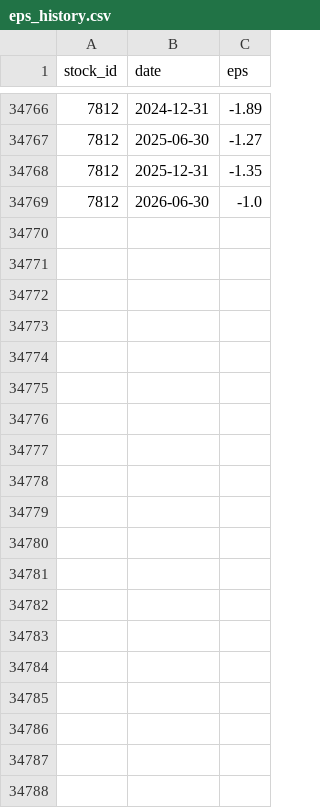
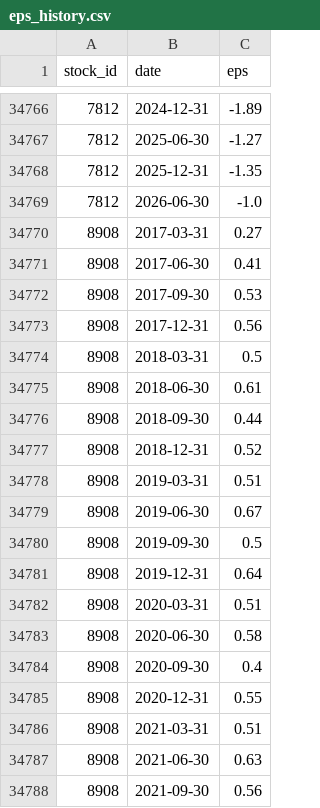
Before and after one commit to jillpeng24/Muu-stock-bot, a CSV file: data/history/eps_history.csv, drawn as a sheet; only a part is shown, gaps mark what is left out; the diff covers the shown part only.

```diff
--- a/data/history/eps_history.csv
+++ b/data/history/eps_history.csv
@@ -34769 +34769,20 @@
 7812,2026-06-30,-1.0
+8908,2017-03-31,0.27
+8908,2017-06-30,0.41
+8908,2017-09-30,0.53
+8908,2017-12-31,0.56
+8908,2018-03-31,0.5
+8908,2018-06-30,0.61
+8908,2018-09-30,0.44
+8908,2018-12-31,0.52
+8908,2019-03-31,0.51
+8908,2019-06-30,0.67
+8908,2019-09-30,0.5
+8908,2019-12-31,0.64
+8908,2020-03-31,0.51
+8908,2020-06-30,0.58
+8908,2020-09-30,0.4
+8908,2020-12-31,0.55
+8908,2021-03-31,0.51
+8908,2021-06-30,0.63
+8908,2021-09-30,0.56
```
Also changed, not shown: 19 added rows elsewhere in this file, data/history/dividend_history.csv, 1 other file.
